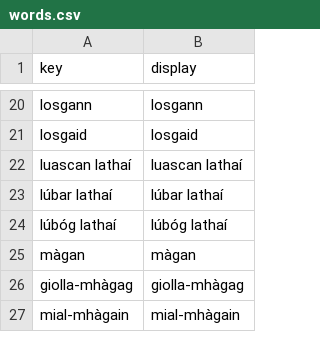
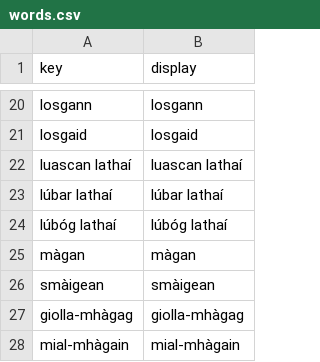
Before and after one commit to lochsh/mclaug, a CSV file: content/static/froganna/data/words.csv, drawn as a sheet; only a part is shown, gaps mark what is left out.

Commit message:
add east perthshire smàigean

```diff
--- a/content/static/froganna/data/words.csv
+++ b/content/static/froganna/data/words.csv
@@ -25,2 +25,3 @@ lúbóg lathaí,lúbóg lathaí
 màgan,màgan
+smàigean,smàigean
 giolla-mhàgag,giolla-mhàgag
```
Also changed, not shown: 1 other file.
